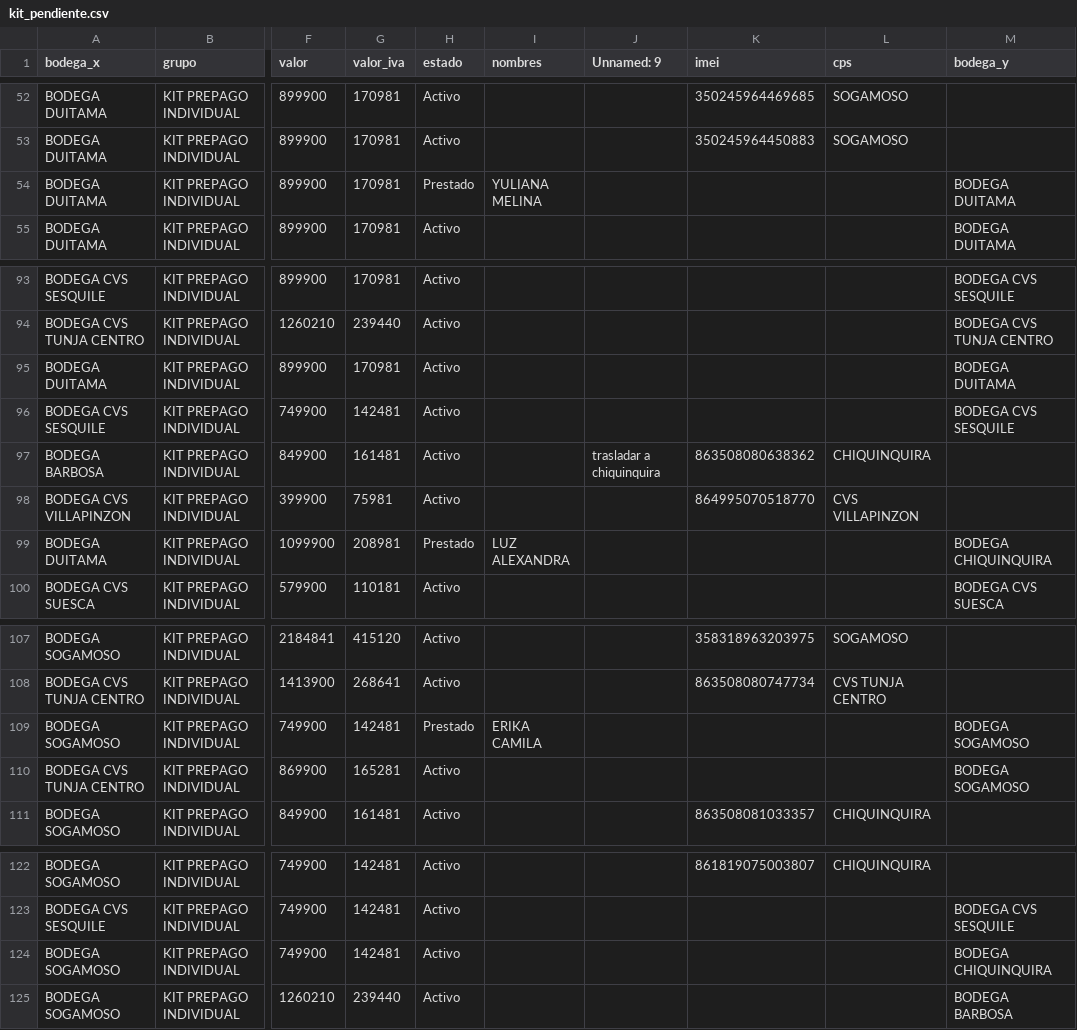
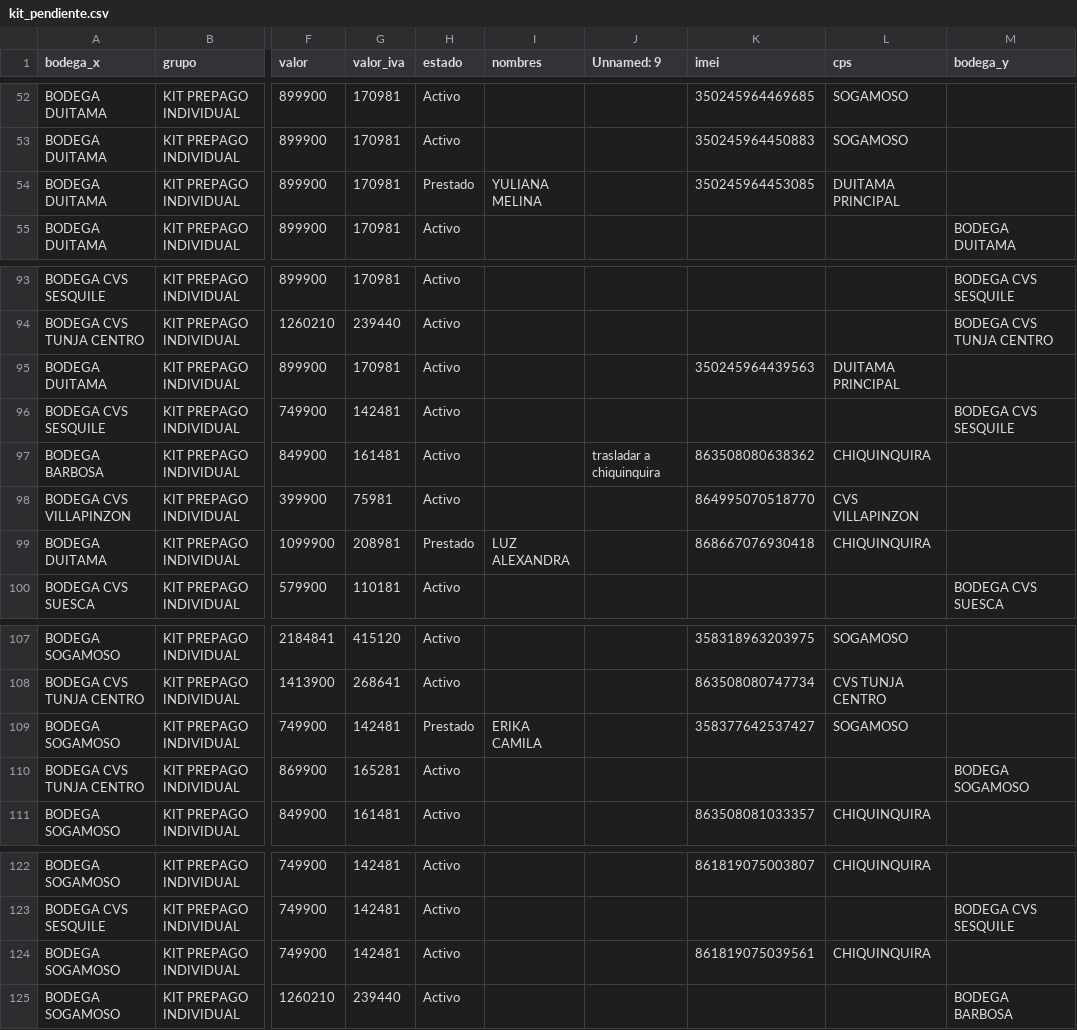
Before and after one commit to lubernu/lefcom, a CSV file: kit_pendiente.csv, drawn as a sheet; only a part is shown, gaps mark what is left out; the diff names each change by its address in the sheet, - before the commit and + after, or states it on an @@ line.

```diff
--- a/kit_pendiente.csv
+++ b/kit_pendiente.csv
-K54 (imei): (empty)
+K54 (imei): 350245964453085
-L54 (cps): (empty)
+L54 (cps): DUITAMA PRINCIPAL
-M54 (bodega_y): BODEGA DUITAMA
+M54 (bodega_y): (empty)
-K95 (imei): (empty)
+K95 (imei): 350245964439563
-L95 (cps): (empty)
+L95 (cps): DUITAMA PRINCIPAL
-M95 (bodega_y): BODEGA DUITAMA
+M95 (bodega_y): (empty)
-K99 (imei): (empty)
+K99 (imei): 868667076930418
-L99 (cps): (empty)
+L99 (cps): CHIQUINQUIRA
-M99 (bodega_y): BODEGA CHIQUINQUIRA
+M99 (bodega_y): (empty)
-K109 (imei): (empty)
+K109 (imei): 358377642537427
-L109 (cps): (empty)
+L109 (cps): SOGAMOSO
-M109 (bodega_y): BODEGA SOGAMOSO
+M109 (bodega_y): (empty)
-K124 (imei): (empty)
+K124 (imei): 861819075039561
-L124 (cps): (empty)
+L124 (cps): CHIQUINQUIRA
-M124 (bodega_y): BODEGA CHIQUINQUIRA
+M124 (bodega_y): (empty)
```
Also changed, not shown: 1 other file.
